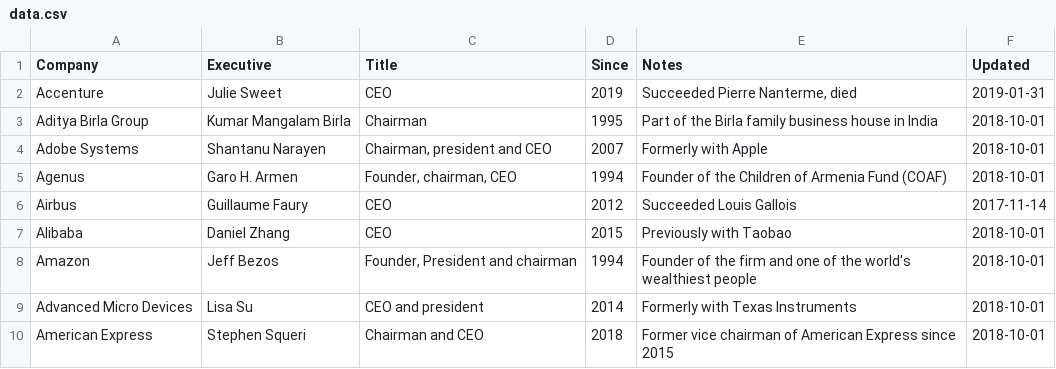
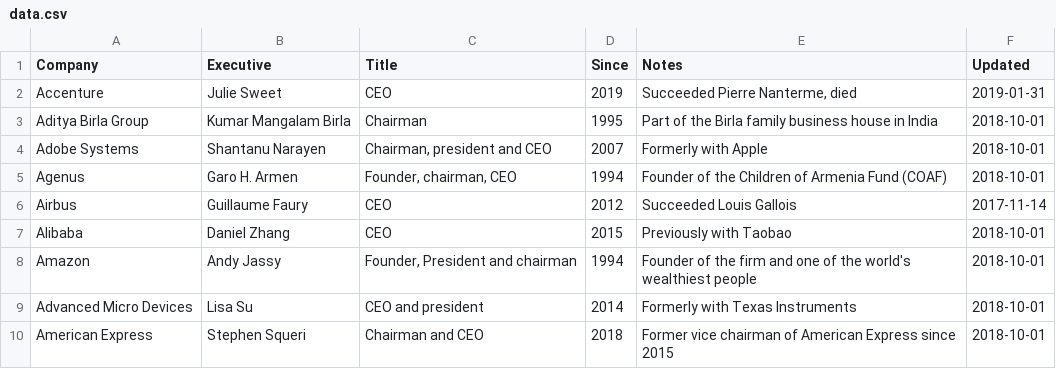
Before and after one commit to dylanroy/ceo-dataset, a CSV file: data.csv, drawn as a sheet; only a part is shown.

Commit message:
Latest data: Sun Mar 20 17:03:47 UTC 2022

```diff
--- a/data.csv
+++ b/data.csv
@@ -7,3 +7,3 @@ Airbus,Guillaume Faury,CEO,2012,Succeeded Louis Gallois,2017-11-14
 Alibaba,Daniel Zhang,CEO,2015,Previously with Taobao,2018-10-01
-Amazon,Jeff Bezos,"Founder, President and chairman",1994,Founder of the firm and one of the world's wealthiest people,2018-10-01
+Amazon,Andy Jassy,"Founder, President and chairman",1994,Founder of the firm and one of the world's wealthiest people,2018-10-01
 Advanced Micro Devices,Lisa Su,CEO and president,2014,Formerly with Texas Instruments,2018-10-01
```
